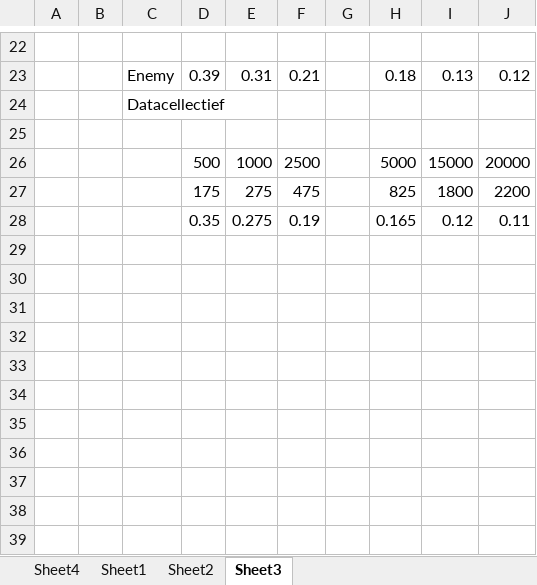
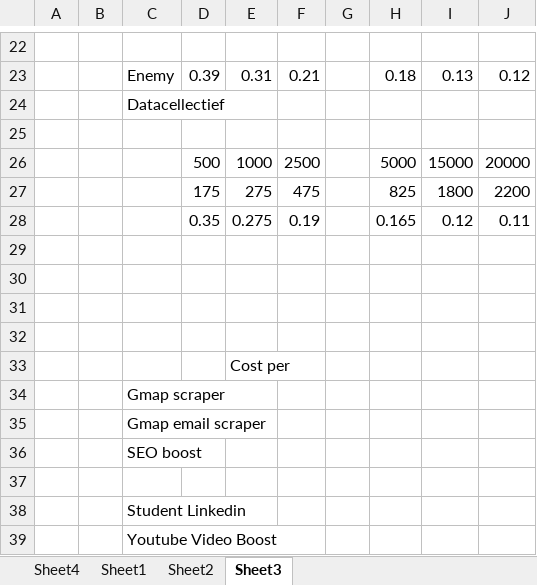
Before and after one commit to xgino/bolar, an Excel workbook: documents/business scraper plan.xlsx, sheet Sheet3, drawn as a sheet; only a part is shown, gaps mark what is left out; values as stored, in another font and other column widths than the file's, no borders; the diff names each change by its address in the sheet, - before the commit and + after, or states it on an @@ line.

```diff
--- a/documents/business scraper plan.xlsx (sheet Sheet3)
+++ b/documents/business scraper plan.xlsx (sheet Sheet3)
+row 29: (empty)
+row 30: (empty)
+row 31: (empty)
+row 32: (empty)
+row 33:  |  |  |  | Cost per
+row 34:  |  | Gmap scraper
+row 35:  |  | Gmap email scraper
+row 36:  |  | SEO boost
+row 37: (empty)
+row 38:  |  | Student Linkedin
+row 39:  |  | Youtube Video Boost
```
Also changed, not shown: 13 other files.
